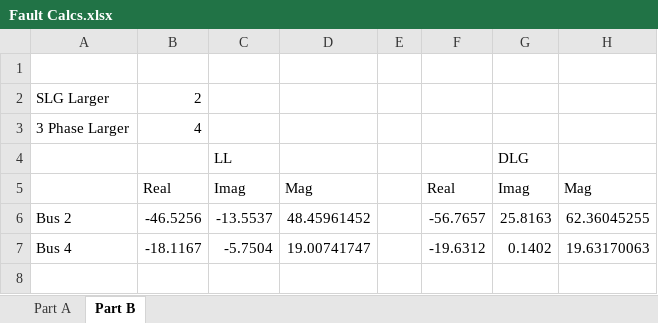
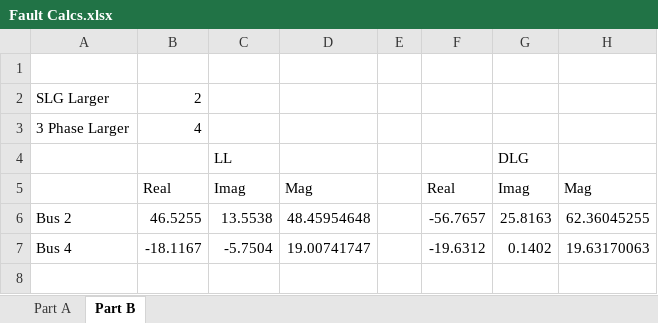
Before and after one commit to kangeliu/ee457project, an Excel workbook: Fault Calcs.xlsx, sheet Part B, drawn as a sheet; only a part is shown; values as stored, in another font and other column widths than the file's, no borders; the diff covers the shown part only; the diff names each change by its address in the sheet, - before the commit and + after, or states it on an @@ line.

Commit message:
Finished part 5b

```diff
--- a/Fault Calcs.xlsx (sheet Part B)
+++ b/Fault Calcs.xlsx (sheet Part B)
-B6: -46.5256
+B6: 46.5255
-C6: -13.5537
+C6: 13.5538
-D6: 48.45961452
+D6: 48.45954648
```
Also changed, not shown: 32 added rows elsewhere in this sheet, 2 other files.
